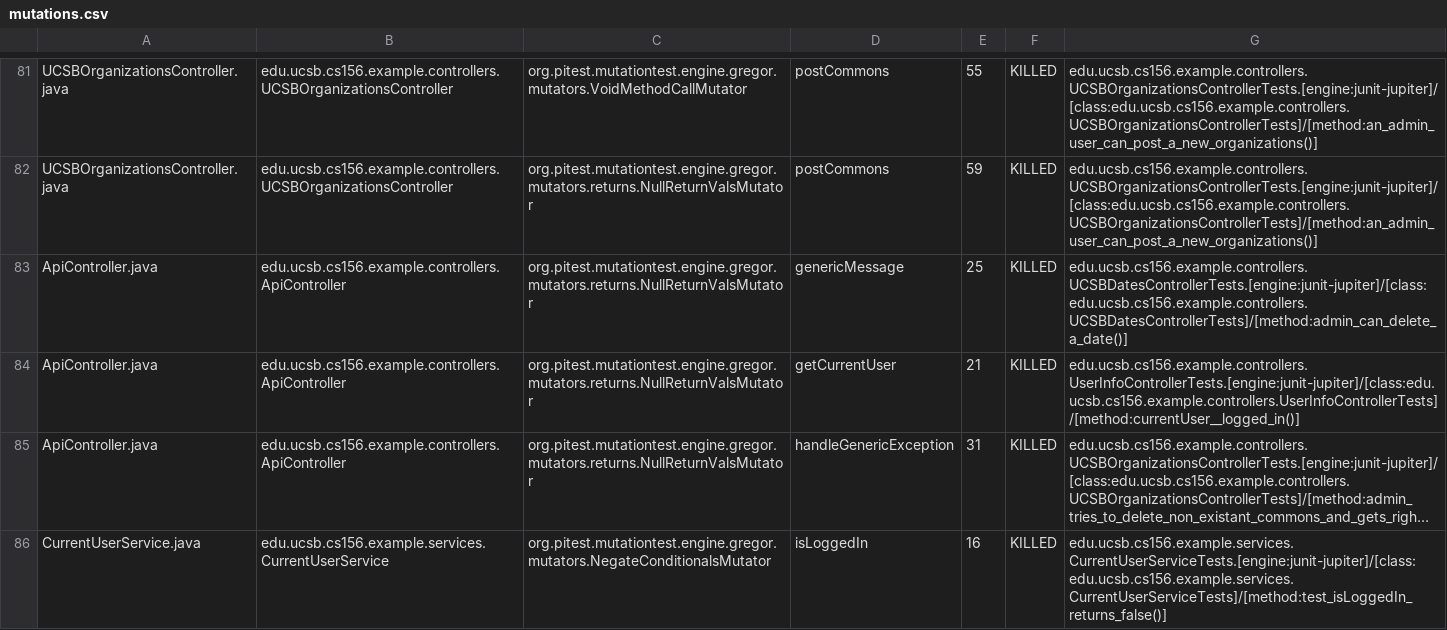
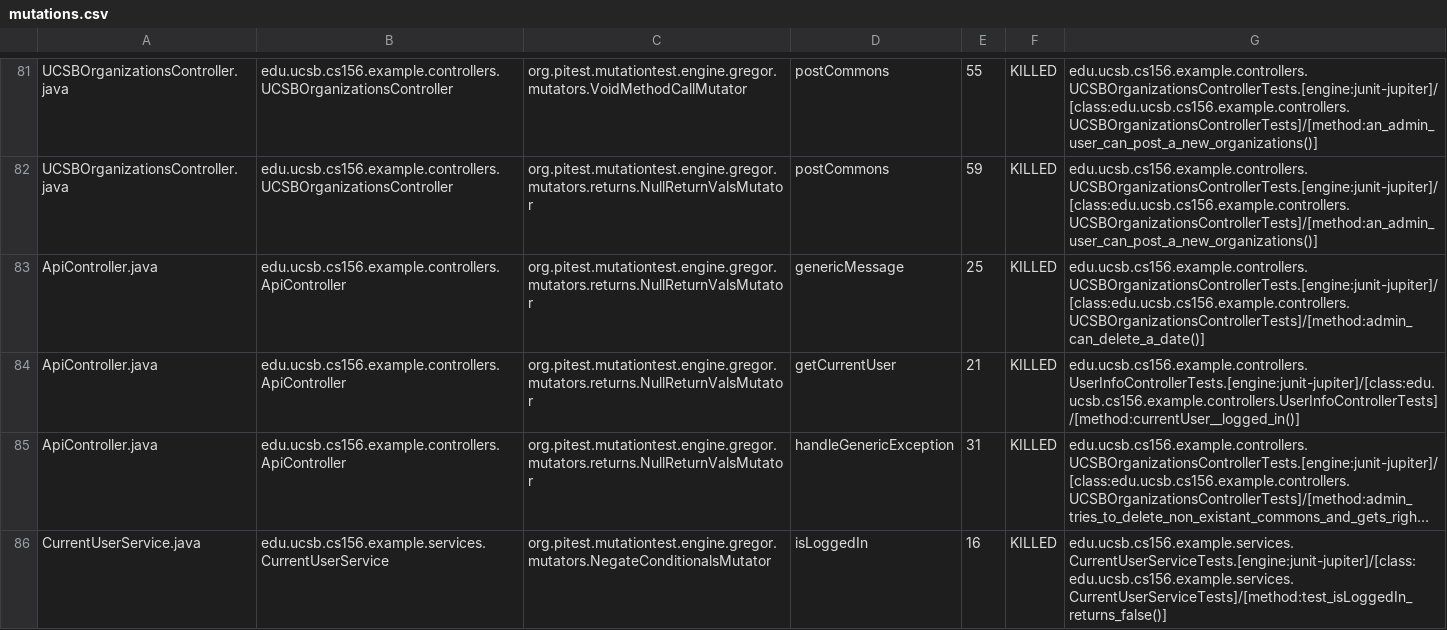
Before and after one commit to ucsb-cs156-w24/team03-w24-5pm-3, a CSV file: prs/74/pitest/mutations.csv, drawn as a sheet; only a part is shown, gaps mark what is left out; long unchanged cells end in ….

Commit message:
Deploying to gh-pages from @ ucsb-cs156-w24/team03-w24-5pm-3@fcd4d159a8cc72497cde887b2074f7f1692d1a2c 🚀

```diff
--- a/prs/74/pitest/mutations.csv
+++ b/prs/74/pitest/mutations.csv
@@ -82,3 +82,3 @@ UCSBOrganizationsController.java,edu.ucsb.cs156.example.controllers.UCSBOrganiza
 UCSBOrganizationsController.java,edu.ucsb.cs156.example.controllers.UCSBOrganizationsController,org.pitest.mutationtest.engine.gregor.mutators.returns.NullReturnValsMutator,postCommons,59,KILLED,edu.ucsb.cs156.example.controllers.UCSBOrganizationsControllerTests.[engine:junit-jupiter]/[class:edu.ucsb.cs156.example.controllers.UCSBOrganizationsControllerTests]/[method:an_admin_user_can_post_a_new_organizations()]
-ApiController.java,edu.ucsb.cs156.example.controllers.ApiController,org.pitest.mutationtest.engine.gregor.mutators.returns.NullReturnValsMutator,genericMessage,25,KILLED,edu.ucsb.cs156.example.controllers.UCSBDatesControllerTests.[engine:junit-jupiter]/[class:edu.ucsb.cs156.example.controllers.UCSBDatesControllerTests]/[method:admin_can_delete_a_date()]
+ApiController.java,edu.ucsb.cs156.example.controllers.ApiController,org.pitest.mutationtest.engine.gregor.mutators.returns.NullReturnValsMutator,genericMessage,25,KILLED,edu.ucsb.cs156.example.controllers.UCSBOrganizationsControllerTests.[engine:junit-jupiter]/[class:edu.ucsb.cs156.example.controllers.UCSBOrganizationsControllerTests]/[method:admin_can_delete_a_date()]
 ApiController.java,edu.ucsb.cs156.example.controllers.ApiController,org.pitest.mutationtest.engine.gregor.mutators.returns.NullReturnValsMutator,getCurrentUser,21,KILLED,edu.ucsb.cs156.example.controllers.UserInfoControllerTests.[engine:junit-jupiter]/[class:edu.ucsb.cs156.example.controllers.UserInfoControllerTests]/[method:currentUser__logged_in()]
```
Also changed, not shown: 14 other files.
